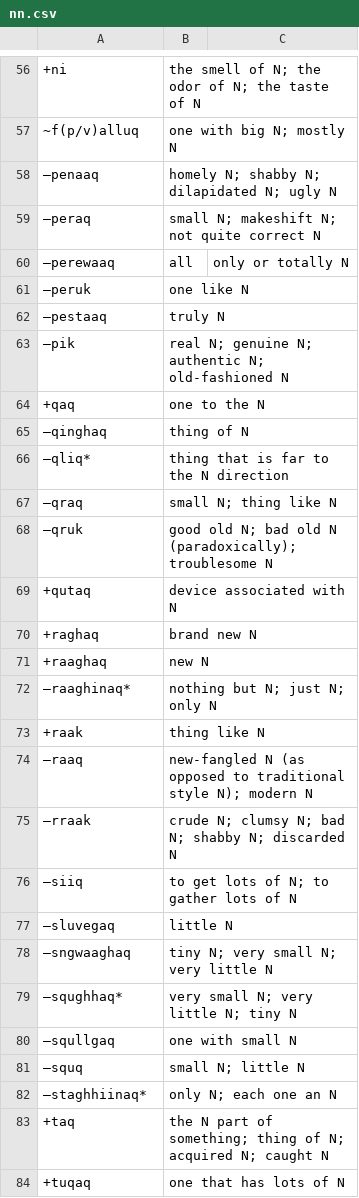
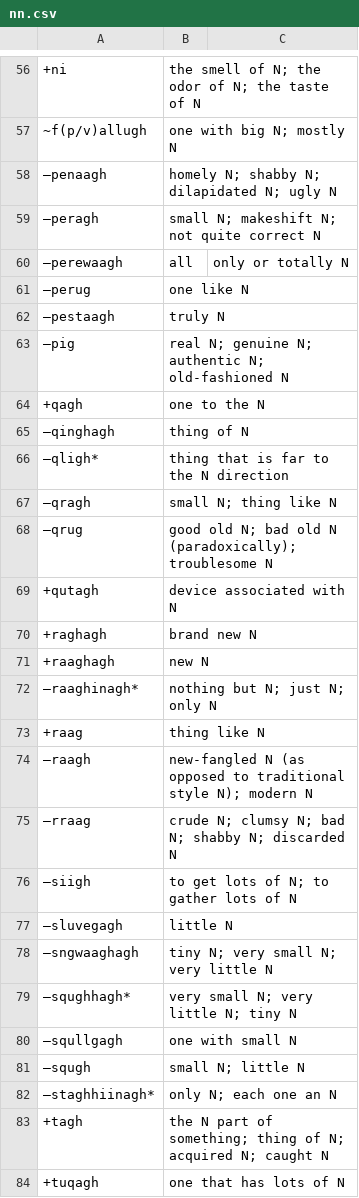
Before and after one commit to SaintLawrenceIslandYupik/finite_state_morphology, a CSV file: make-lexc-files/suffix_lists/nn.csv, drawn as a sheet; only a part is shown, gaps mark what is left out; the diff covers the shown part only.

```diff
--- a/make-lexc-files/suffix_lists/nn.csv
+++ b/make-lexc-files/suffix_lists/nn.csv
@@ -56,29 +56,29 @@
 +ni,the smell of N; the odor of N; the taste of N
-~f(p/v)alluq,one with big N; mostly N
-–penaaq,homely N; shabby N; dilapidated N; ugly N
-–peraq,small N; makeshift N; not quite correct N
-–perewaaq,all, only or totally N
-–peruk,one like N
-–pestaaq,truly N
-–pik,real N; genuine N; authentic N; old-fashioned N
-+qaq,one to the N
-–qinghaq,thing of N
-–qliq*,thing that is far to the N direction
-–qraq,small N; thing like N
-–qruk,good old N; bad old N (paradoxically); troublesome N
-+qutaq,device associated with N
-+raghaq,brand new N
-+raaghaq,new N
-–raaghinaq*,nothing but N; just N; only N
-+raak,thing like N
-–raaq,new-fangled N (as opposed to traditional style N); modern N
-–rraak,crude N; clumsy N; bad N; shabby N; discarded N
-–siiq,to get lots of N; to gather lots of N
-–sluvegaq,little N
-–sngwaaghaq,tiny N; very small N; very little N
-–squghhaq*,very small N; very little N; tiny N
-–squllgaq,one with small N
-–squq,small N; little N
-–staghhiinaq*,only N; each one an N
-+taq,the N part of something; thing of N; acquired N; caught N
-+tuqaq,one that has lots of N
+~f(p/v)allugh,one with big N; mostly N
+–penaagh,homely N; shabby N; dilapidated N; ugly N
+–peragh,small N; makeshift N; not quite correct N
+–perewaagh,all, only or totally N
+–perug,one like N
+–pestaagh,truly N
+–pig,real N; genuine N; authentic N; old-fashioned N
++qagh,one to the N
+–qinghagh,thing of N
+–qligh*,thing that is far to the N direction
+–qragh,small N; thing like N
+–qrug,good old N; bad old N (paradoxically); troublesome N
++qutagh,device associated with N
++raghagh,brand new N
++raaghagh,new N
+–raaghinagh*,nothing but N; just N; only N
++raag,thing like N
+–raagh,new-fangled N (as opposed to traditional style N); modern N
+–rraag,crude N; clumsy N; bad N; shabby N; discarded N
+–siigh,to get lots of N; to gather lots of N
+–sluvegagh,little N
+–sngwaaghagh,tiny N; very small N; very little N
+–squghhagh*,very small N; very little N; tiny N
+–squllgagh,one with small N
+–squgh,small N; little N
+–staghhiinagh*,only N; each one an N
++tagh,the N part of something; thing of N; acquired N; caught N
++tuqagh,one that has lots of N
```
Also changed, not shown: 56 edited cells elsewhere in this file, 2 other files.
